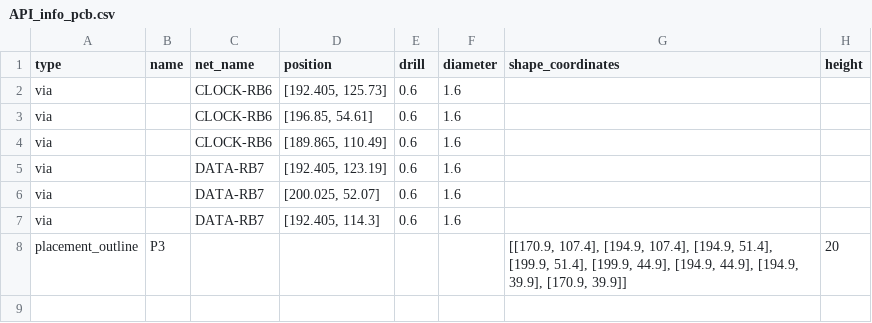
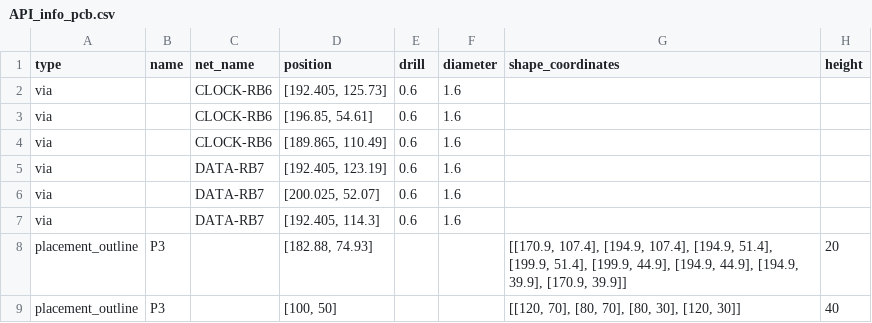
Before and after one commit to Carlosman1996/flying_probe, a CSV file: assets/PCB/pic_programmer/API_info/API_info_pcb.csv, drawn as a sheet.

```diff
--- a/assets/PCB/pic_programmer/API_info/API_info_pcb.csv
+++ b/assets/PCB/pic_programmer/API_info/API_info_pcb.csv
@@ -7,2 +7,3 @@ via,,DATA-RB7,"[200.025, 52.07]",0.6,1.6,,
 via,,DATA-RB7,"[192.405, 114.3]",0.6,1.6,,
-placement_outline,P3,,,,,"[[170.9, 107.4], [194.9, 107.4], [194.9, 51.4], [199.9, 51.4], [199.9, 44.9], [194.9, 44.9], [194.9, 39.9], [170.9, 39.9]]",20
+placement_outline,P3,,"[182.88, 74.93]",,,"[[170.9, 107.4], [194.9, 107.4], [194.9, 51.4], [199.9, 51.4], [199.9, 44.9], [194.9, 44.9], [194.9, 39.9], [170.9, 39.9]]",20
+placement_outline,P3,,"[100, 50]",,,"[[120, 70], [80, 70], [80, 30], [120, 30]]",40
```
Also changed, not shown: 3 other files.
